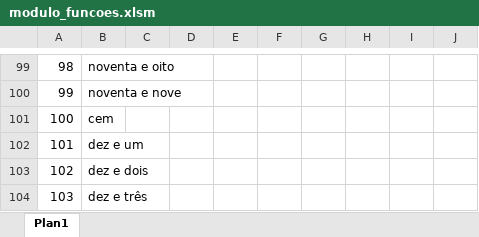
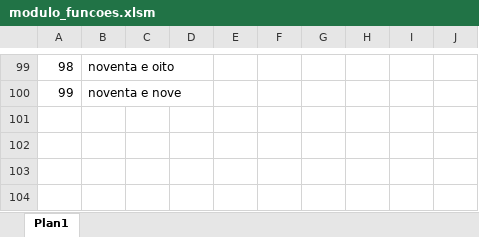
Before and after one commit to wellifabio/senai2021, an Excel workbook: 1des/sop/aula13/modulo_funcoes.xlsm, sheet Plan1, drawn as a sheet; only a part is shown, gaps mark what is left out; values as stored, in another font and other column widths than the file's, no borders; the diff names each change by its address in the sheet, - before the commit and + after, or states it on an @@ line.

```diff
--- a/1des/sop/aula13/modulo_funcoes.xlsm (sheet Plan1)
+++ b/1des/sop/aula13/modulo_funcoes.xlsm (sheet Plan1)
-row 101: 100 | cem
-row 102: 101 | dez e um
-row 103: 102 | dez e dois
-row 104: 103 | dez e três
```
Also changed, not shown: 2 other files.
